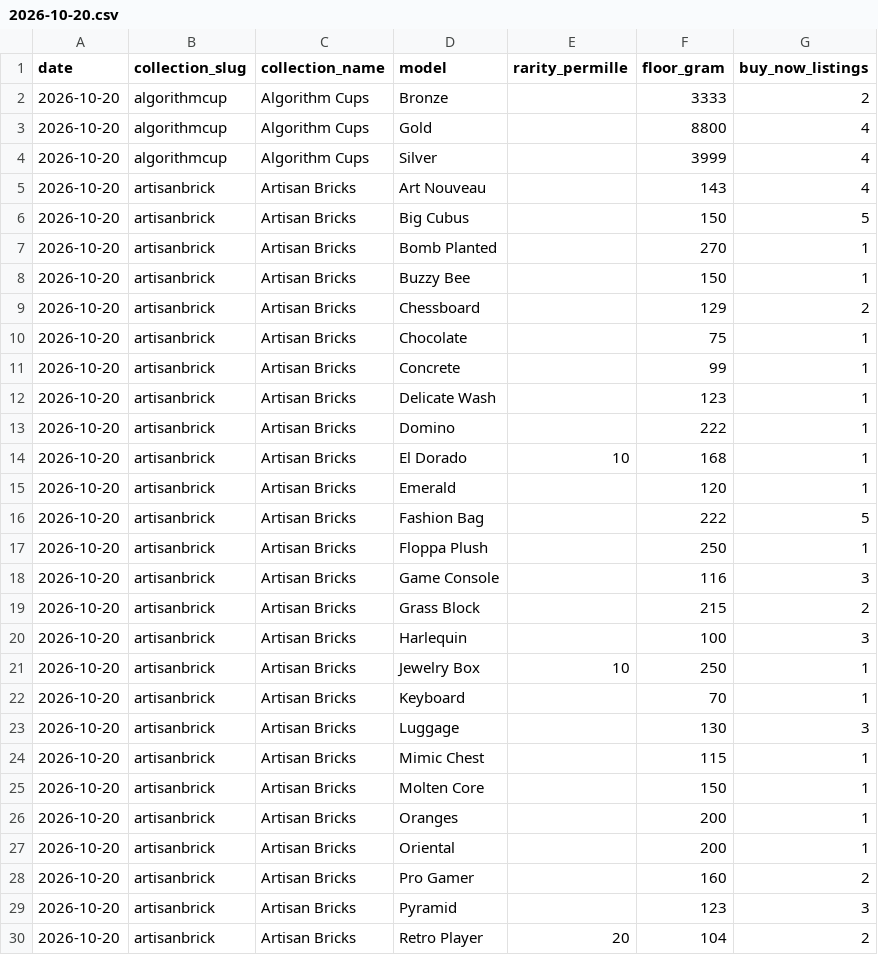
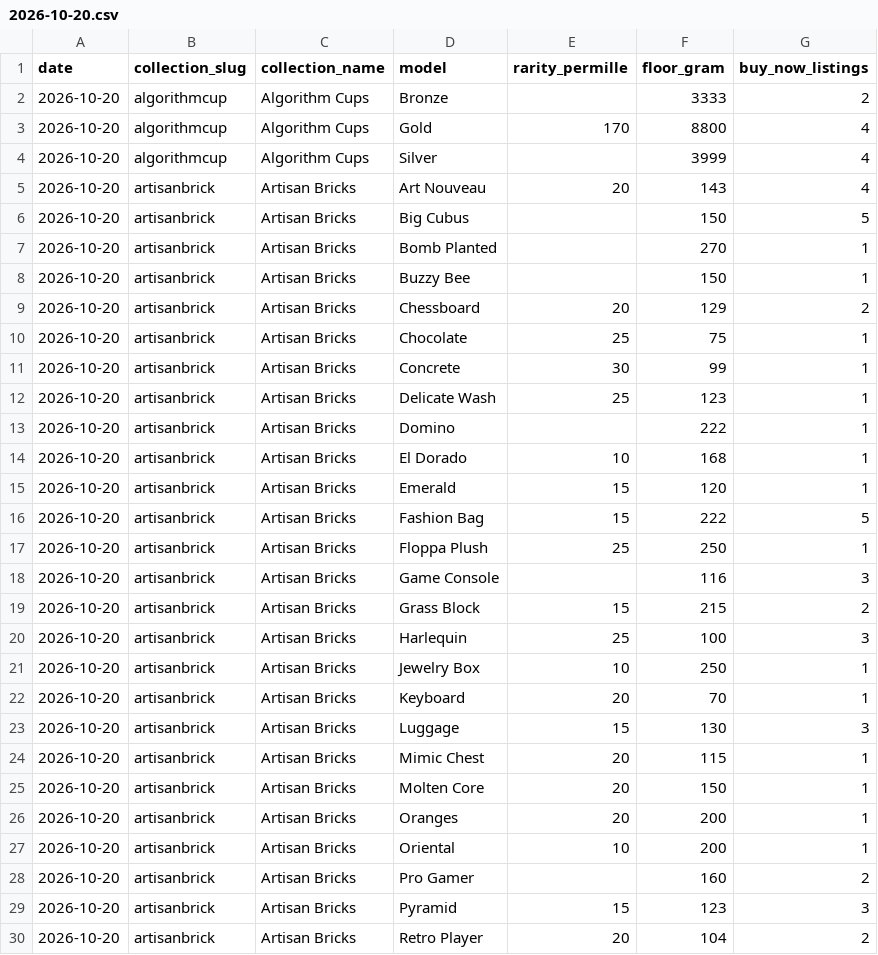
Before and after one commit to w3radar/telegram-gift-floors, a CSV file: data/models/2026-10-20.csv, drawn as a sheet; only a part is shown; the diff covers the shown part only.

```diff
--- a/data/models/2026-10-20.csv
+++ b/data/models/2026-10-20.csv
@@ -2,5 +2,5 @@ date,collection_slug,collection_name,model,rarity_permille,floor_gram,buy_now_li
 2026-10-20,algorithmcup,Algorithm Cups,Bronze,,3333,2
-2026-10-20,algorithmcup,Algorithm Cups,Gold,,8800,4
+2026-10-20,algorithmcup,Algorithm Cups,Gold,170,8800,4
 2026-10-20,algorithmcup,Algorithm Cups,Silver,,3999,4
-2026-10-20,artisanbrick,Artisan Bricks,Art Nouveau,,143,4
+2026-10-20,artisanbrick,Artisan Bricks,Art Nouveau,20,143,4
 2026-10-20,artisanbrick,Artisan Bricks,Big Cubus,,150,5
@@ -8,23 +8,23 @@ date,collection_slug,collection_name,model,rarity_permille,floor_gram,buy_now_li
 2026-10-20,artisanbrick,Artisan Bricks,Buzzy Bee,,150,1
-2026-10-20,artisanbrick,Artisan Bricks,Chessboard,,129,2
-2026-10-20,artisanbrick,Artisan Bricks,Chocolate,,75,1
-2026-10-20,artisanbrick,Artisan Bricks,Concrete,,99,1
-2026-10-20,artisanbrick,Artisan Bricks,Delicate Wash,,123,1
+2026-10-20,artisanbrick,Artisan Bricks,Chessboard,20,129,2
+2026-10-20,artisanbrick,Artisan Bricks,Chocolate,25,75,1
+2026-10-20,artisanbrick,Artisan Bricks,Concrete,30,99,1
+2026-10-20,artisanbrick,Artisan Bricks,Delicate Wash,25,123,1
 2026-10-20,artisanbrick,Artisan Bricks,Domino,,222,1
 2026-10-20,artisanbrick,Artisan Bricks,El Dorado,10,168,1
-2026-10-20,artisanbrick,Artisan Bricks,Emerald,,120,1
-2026-10-20,artisanbrick,Artisan Bricks,Fashion Bag,,222,5
-2026-10-20,artisanbrick,Artisan Bricks,Floppa Plush,,250,1
+2026-10-20,artisanbrick,Artisan Bricks,Emerald,15,120,1
+2026-10-20,artisanbrick,Artisan Bricks,Fashion Bag,15,222,5
+2026-10-20,artisanbrick,Artisan Bricks,Floppa Plush,25,250,1
 2026-10-20,artisanbrick,Artisan Bricks,Game Console,,116,3
-2026-10-20,artisanbrick,Artisan Bricks,Grass Block,,215,2
-2026-10-20,artisanbrick,Artisan Bricks,Harlequin,,100,3
+2026-10-20,artisanbrick,Artisan Bricks,Grass Block,15,215,2
+2026-10-20,artisanbrick,Artisan Bricks,Harlequin,25,100,3
 2026-10-20,artisanbrick,Artisan Bricks,Jewelry Box,10,250,1
-2026-10-20,artisanbrick,Artisan Bricks,Keyboard,,70,1
-2026-10-20,artisanbrick,Artisan Bricks,Luggage,,130,3
-2026-10-20,artisanbrick,Artisan Bricks,Mimic Chest,,115,1
-2026-10-20,artisanbrick,Artisan Bricks,Molten Core,,150,1
-2026-10-20,artisanbrick,Artisan Bricks,Oranges,,200,1
-2026-10-20,artisanbrick,Artisan Bricks,Oriental,,200,1
+2026-10-20,artisanbrick,Artisan Bricks,Keyboard,20,70,1
+2026-10-20,artisanbrick,Artisan Bricks,Luggage,15,130,3
+2026-10-20,artisanbrick,Artisan Bricks,Mimic Chest,20,115,1
+2026-10-20,artisanbrick,Artisan Bricks,Molten Core,20,150,1
+2026-10-20,artisanbrick,Artisan Bricks,Oranges,20,200,1
+2026-10-20,artisanbrick,Artisan Bricks,Oriental,10,200,1
 2026-10-20,artisanbrick,Artisan Bricks,Pro Gamer,,160,2
-2026-10-20,artisanbrick,Artisan Bricks,Pyramid,,123,3
+2026-10-20,artisanbrick,Artisan Bricks,Pyramid,15,123,3
 2026-10-20,artisanbrick,Artisan Bricks,Retro Player,20,104,2
```
Also changed, not shown: 105 edited cells elsewhere in this file.
